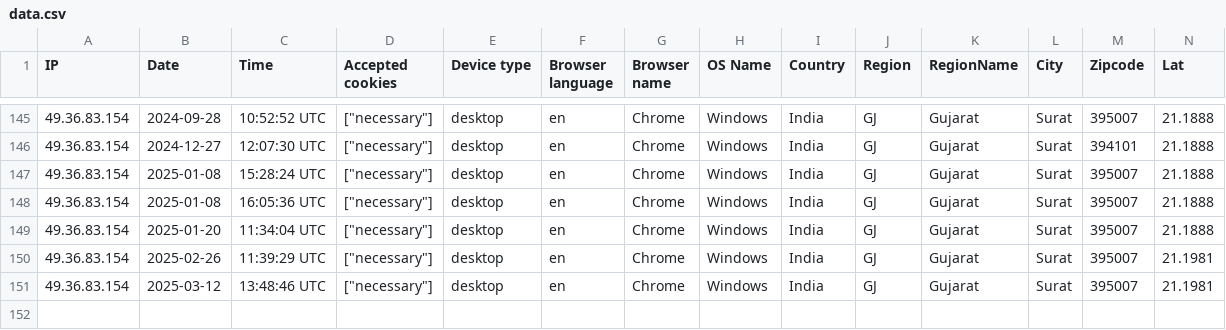
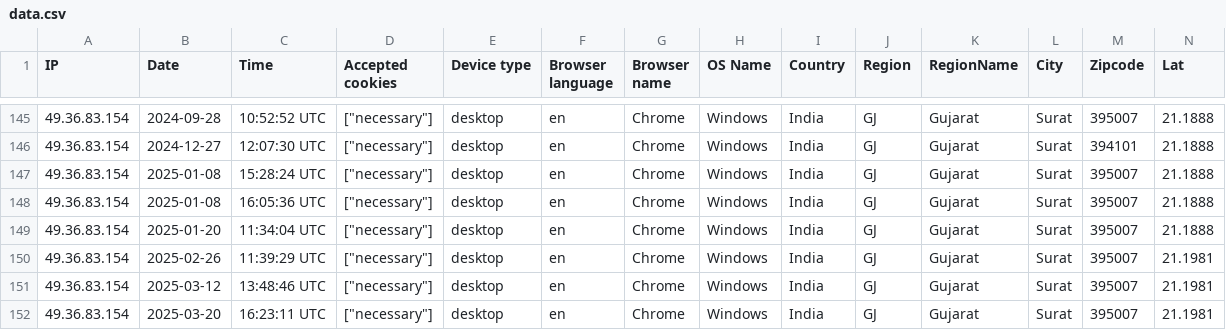
Before and after one commit to Ahamed-Hakul-Mubeen/arperp, a CSV file: storage/uploads/sample/data.csv, drawn as a sheet; only a part is shown, gaps mark what is left out; rows hold the shown columns only; the diff names each change by its address in the sheet, - before the commit and + after, or states it on an @@ line.

```diff
--- a/storage/uploads/sample/data.csv
+++ b/storage/uploads/sample/data.csv
+row 152: 49.36.83.154 | 2025-03-20 | 16:23:11 UTC | ["necessary"] | desktop | en | Chrome | Windows | India | GJ | Gujarat | Surat | 395007 | 21.1981
```
Also changed, not shown: 11 other files.
